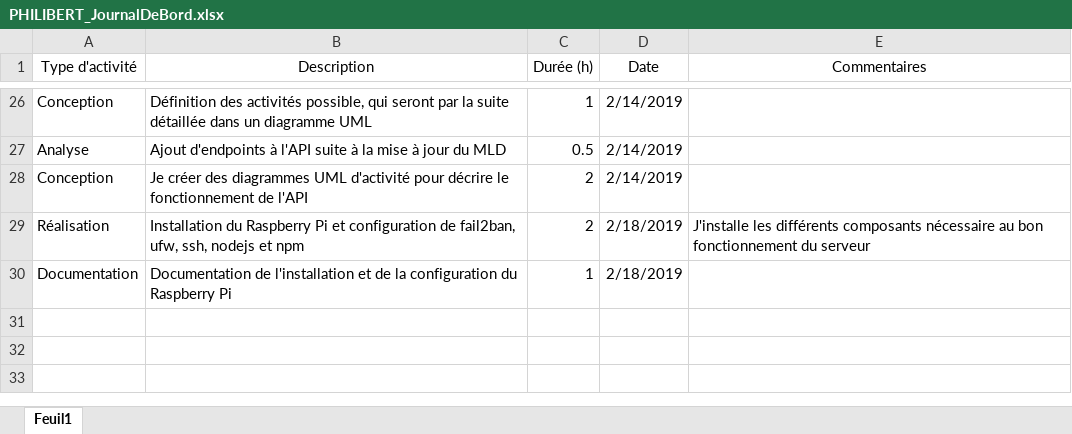
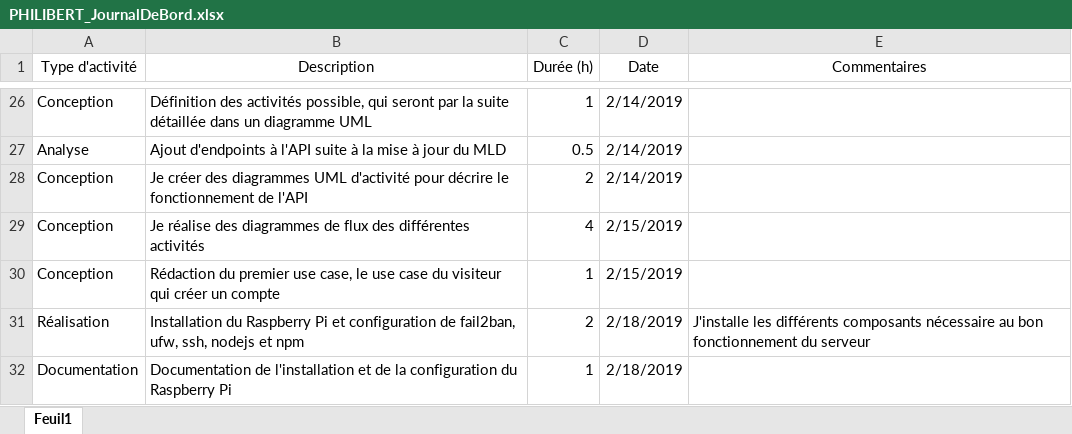
Before and after one commit to AlexandrePhilibertCPNV/PRETPI_PHILIBERT, an Excel workbook: documentation/PHILIBERT_JournalDeBord.xlsx, sheet Feuil1, drawn as a sheet; only a part is shown, gaps mark what is left out; values as stored, in another font and other column widths than the file's, no borders; the diff names each change by its address in the sheet, - before the commit and + after, or states it on an @@ line.

Commit message:
added first use case

```diff
--- a/documentation/PHILIBERT_JournalDeBord.xlsx (sheet Feuil1)
+++ b/documentation/PHILIBERT_JournalDeBord.xlsx (sheet Feuil1)
+row 29: Conception | Je réalise des diagrammes de flux des différentes activités | 4 | 2/15/2019
+row 30: Conception | Rédaction du premier use case, le use case du visiteur qui créer un compte | 1 | 2/15/2019
```
Also changed, not shown: 1 other file.
